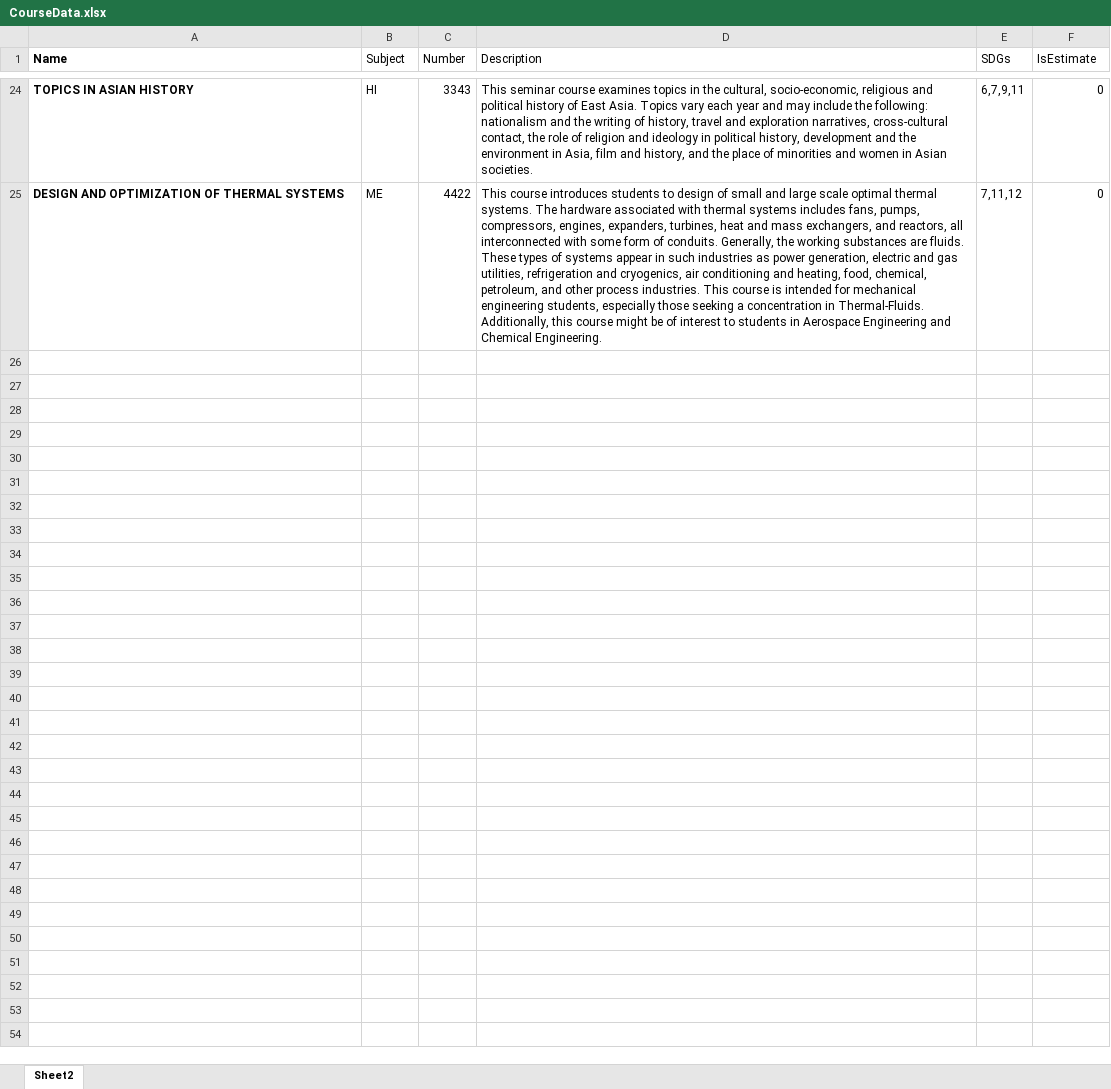
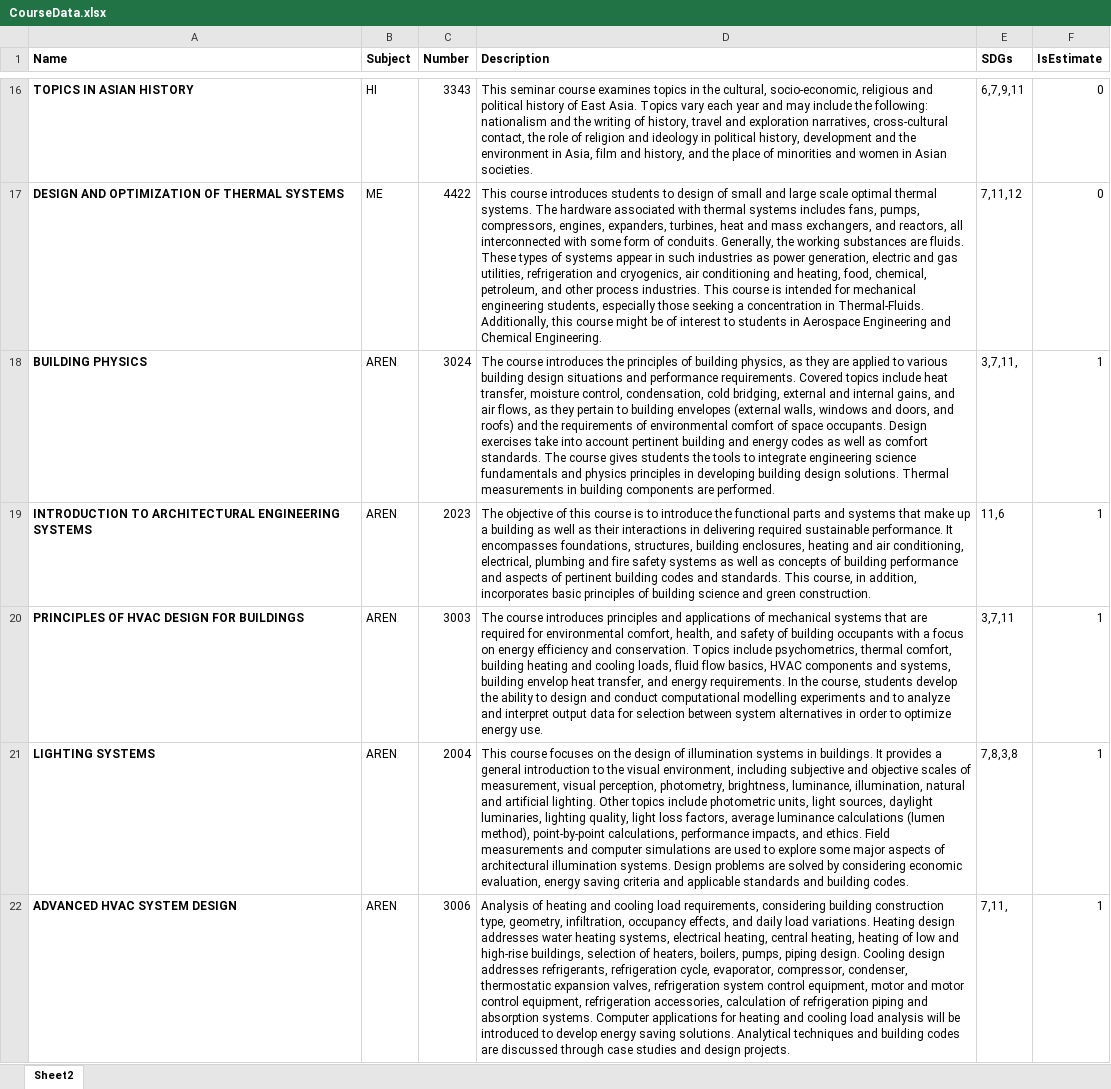
Before and after one commit to math-sust/sustainability-courses, an Excel workbook: CourseData.xlsx, sheet Sheet2, drawn as a sheet; only a part is shown, gaps mark what is left out; values as stored, in another font and other column widths than the file's, no borders; charts and pictures not drawn; the diff covers the shown part only; the diff names each change by its address in the sheet, - before the commit and + after, or states it on an @@ line.

Commit message:
updated course table and readme

```diff
--- a/CourseData.xlsx (sheet Sheet2)
+++ b/CourseData.xlsx (sheet Sheet2)
-B1:F1 bold: off
+B1:F1 bold: on
+row 18: BUILDING PHYSICS | AREN | 3024 | The course introduces the principles of building physics, as they are applied to various building design situations and performance requirements. Covered topics include heat transfer, moisture control, condensation, cold bridging, external and internal gains, and air flows, as they pertain to building envelopes (external walls, windows and doors, and roofs) and the requirements of environmental comfort of space occupants. Design exercises take into account pertinent building and energy codes as well as comfort standards. The course gives students the tools to integrate engineering science fundamentals and physics principles in developing building design solutions. Thermal measurements in building components are performed. | 3,7,11, | 1
+row 19: INTRODUCTION TO ARCHITECTURAL ENGINEERING SYSTEMS | AREN | 2023 | The objective of this course is to introduce the functional parts and systems that make up a building as well as their interactions in delivering required sustainable performance. It encompasses foundations, structures, building enclosures, heating and air conditioning, electrical, plumbing and fire safety systems as well as concepts of building performance and aspects of pertinent building codes and standards. This course, in addition, incorporates basic principles of building science and green construction. | 11,6 | 1
+row 20: PRINCIPLES OF HVAC DESIGN FOR BUILDINGS | AREN | 3003 | The course introduces principles and applications of mechanical systems that are required for environmental comfort, health, and safety of building occupants with a focus on energy efficiency and conservation. Topics include psychometrics, thermal comfort, building heating and cooling loads, fluid flow basics, HVAC components and systems, building envelop heat transfer, and energy requirements. In the course, students develop the ability to design and conduct computational modelling experiments and to analyze and interpret output data for selection between system alternatives in order to optimize energy use. | 3,7,11 | 1
+row 21: LIGHTING SYSTEMS | AREN | 2004 | This course focuses on the design of illumination systems in buildings. It provides a general introduction to the visual environment, including subjective and objective scales of measurement, visual perception, photometry, brightness, luminance, illumination, natural and artificial lighting. Other topics include photometric units, light sources, daylight luminaries, lighting quality, light loss factors, average luminance calculations (lumen method), point-by-point calculations, performance impacts, and ethics. Field measurements and computer simulations are used to explore some major aspects of architectural illumination systems. Design problems are solved by considering economic evaluation, energy saving criteria and applicable standards and building codes. | 7,8,3,8 | 1
+row 22: ADVANCED HVAC SYSTEM DESIGN | AREN | 3006 | Analysis of heating and cooling load requirements, considering building construction type, geometry, infiltration, occupancy effects, and daily load variations. Heating design addresses water heating systems, electrical heating, central heating, heating of low and high-rise buildings, selection of heaters, boilers, pumps, piping design. Cooling design addresses refrigerants, refrigeration cycle, evaporator, compressor, condenser, thermostatic expansion valves, refrigeration system control equipment, motor and motor control equipment, refrigeration accessories, calculation of refrigeration piping and absorption systems. Computer applications for heating and cooling load analysis will be introduced to develop energy saving solutions. Analytical techniques and building codes are discussed through case studies and design projects. | 7,11, | 1
```
Also changed, not shown: 62 added rows, 6 removed rows and 2 moved rows elsewhere in this sheet, charts or pictures, 3 other files.
